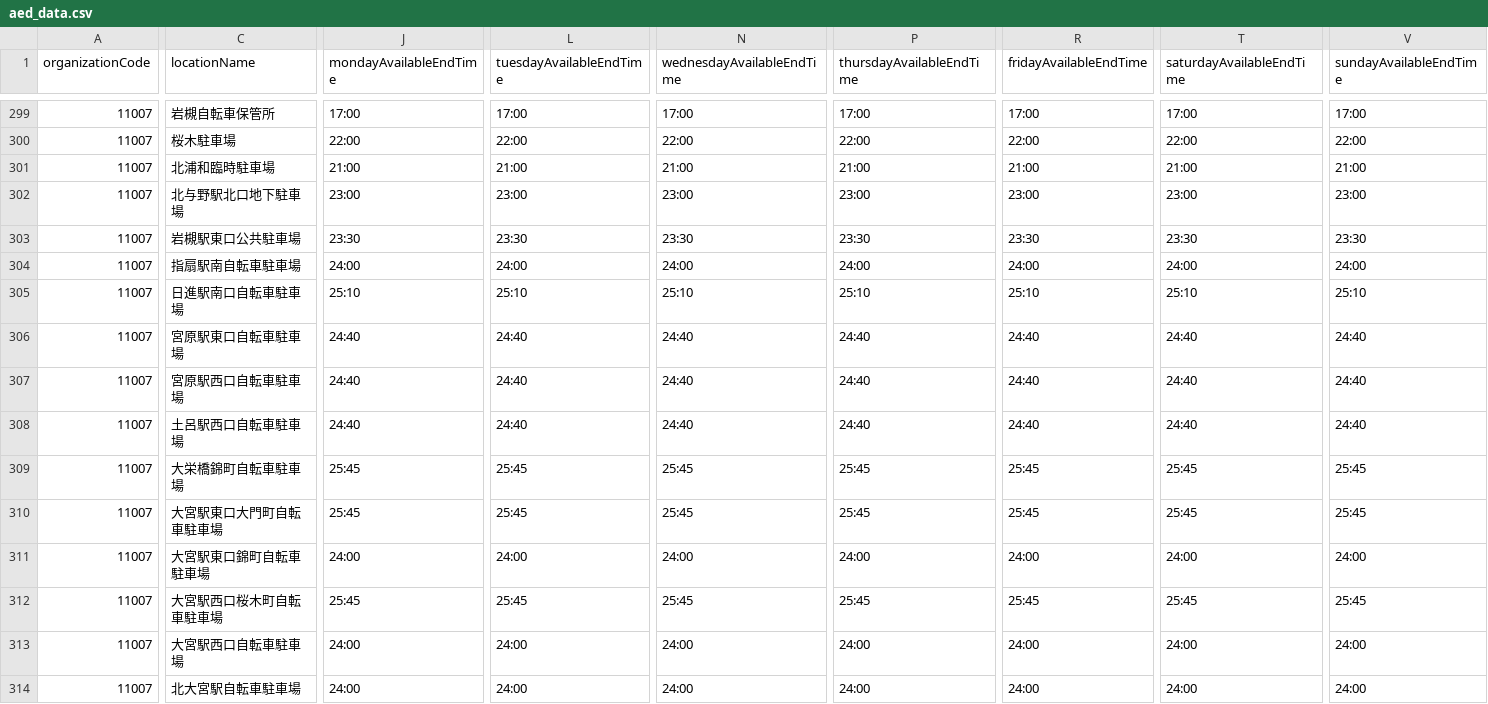
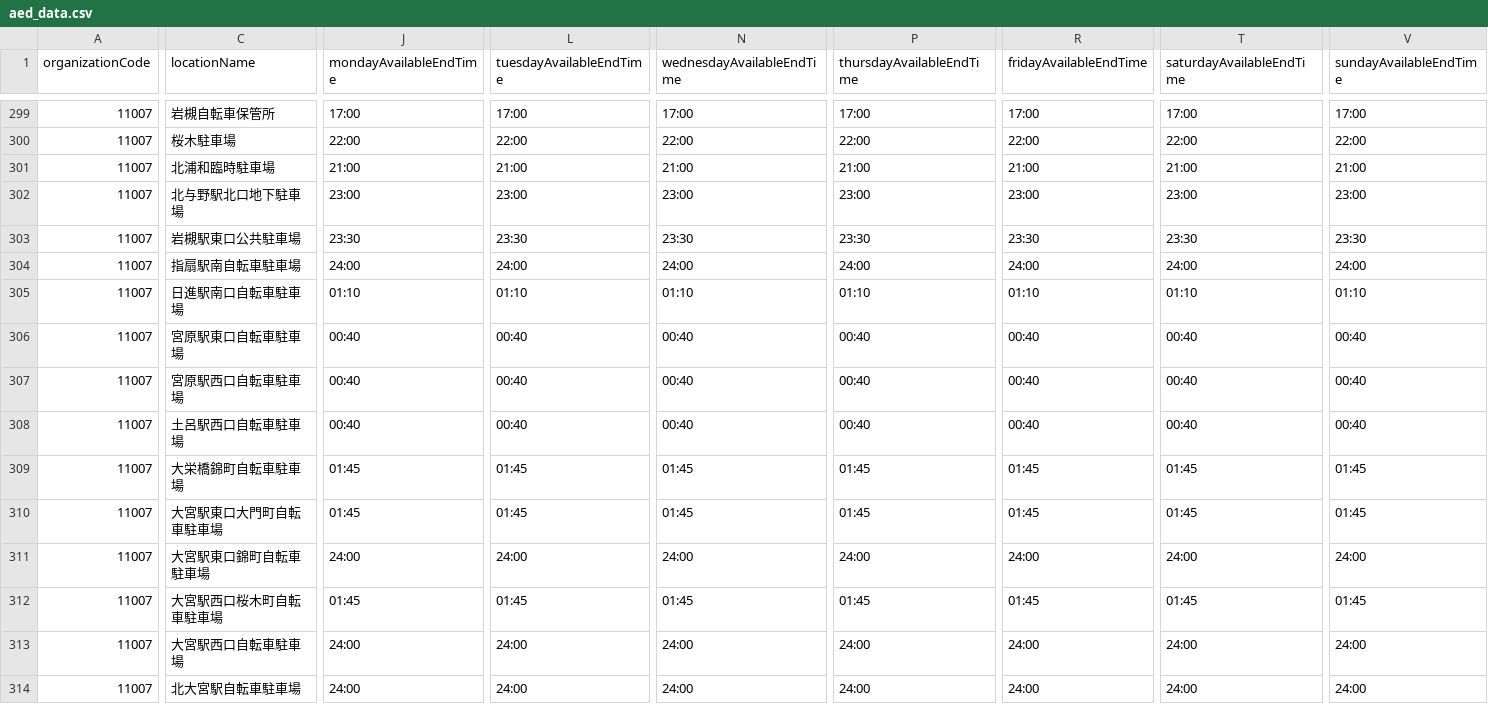
Before and after one commit to AEDNya-n/aed-navigation, a CSV file: public/aed_data.csv, drawn as a sheet; only a part is shown, gaps mark what is left out; the diff covers the shown part only; the diff names each change by its address in the sheet, - before the commit and + after, or states it on an @@ line.

Commit message:
aed_data.csvの営業時間を修正

```diff
--- a/public/aed_data.csv
+++ b/public/aed_data.csv
-J305 (mondayAvailableEndTime): 25:10
+J305 (mondayAvailableEndTime): 01:10
-L305 (tuesdayAvailableEndTime): 25:10
+L305 (tuesdayAvailableEndTime): 01:10
-N305 (wednesdayAvailableEndTime): 25:10
+N305 (wednesdayAvailableEndTime): 01:10
-P305 (thursdayAvailableEndTime): 25:10
+P305 (thursdayAvailableEndTime): 01:10
-R305 (fridayAvailableEndTime): 25:10
+R305 (fridayAvailableEndTime): 01:10
-T305 (saturdayAvailableEndTime): 25:10
+T305 (saturdayAvailableEndTime): 01:10
-V305 (sundayAvailableEndTime): 25:10
+V305 (sundayAvailableEndTime): 01:10
-J306:J308 (mondayAvailableEndTime): 24:40
+J306:J308 (mondayAvailableEndTime): 00:40
-L306:L308 (tuesdayAvailableEndTime): 24:40
+L306:L308 (tuesdayAvailableEndTime): 00:40
-N306:N308 (wednesdayAvailableEndTime): 24:40
+N306:N308 (wednesdayAvailableEndTime): 00:40
-P306:P308 (thursdayAvailableEndTime): 24:40
+P306:P308 (thursdayAvailableEndTime): 00:40
-R306:R308 (fridayAvailableEndTime): 24:40
+R306:R308 (fridayAvailableEndTime): 00:40
-T306:T308 (saturdayAvailableEndTime): 24:40
+T306:T308 (saturdayAvailableEndTime): 00:40
-V306:V308 (sundayAvailableEndTime): 24:40
+V306:V308 (sundayAvailableEndTime): 00:40
-J309:J310 (mondayAvailableEndTime): 25:45
+J309:J310 (mondayAvailableEndTime): 01:45
-L309:L310 (tuesdayAvailableEndTime): 25:45
+L309:L310 (tuesdayAvailableEndTime): 01:45
-N309:N310 (wednesdayAvailableEndTime): 25:45
+N309:N310 (wednesdayAvailableEndTime): 01:45
-P309:P310 (thursdayAvailableEndTime): 25:45
+P309:P310 (thursdayAvailableEndTime): 01:45
-R309:R310 (fridayAvailableEndTime): 25:45
+R309:R310 (fridayAvailableEndTime): 01:45
-T309:T310 (saturdayAvailableEndTime): 25:45
+T309:T310 (saturdayAvailableEndTime): 01:45
-V309:V310 (sundayAvailableEndTime): 25:45
+V309:V310 (sundayAvailableEndTime): 01:45
-J312 (mondayAvailableEndTime): 25:45
+J312 (mondayAvailableEndTime): 01:45
-L312 (tuesdayAvailableEndTime): 25:45
+L312 (tuesdayAvailableEndTime): 01:45
-N312 (wednesdayAvailableEndTime): 25:45
+N312 (wednesdayAvailableEndTime): 01:45
-P312 (thursdayAvailableEndTime): 25:45
+P312 (thursdayAvailableEndTime): 01:45
-R312 (fridayAvailableEndTime): 25:45
+R312 (fridayAvailableEndTime): 01:45
-T312 (saturdayAvailableEndTime): 25:45
+T312 (saturdayAvailableEndTime): 01:45
-V312 (sundayAvailableEndTime): 25:45
+V312 (sundayAvailableEndTime): 01:45
```
Also changed, not shown: 70 edited cells elsewhere in this file.
